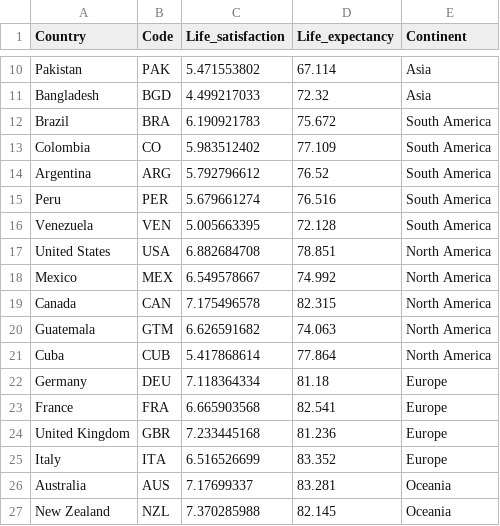
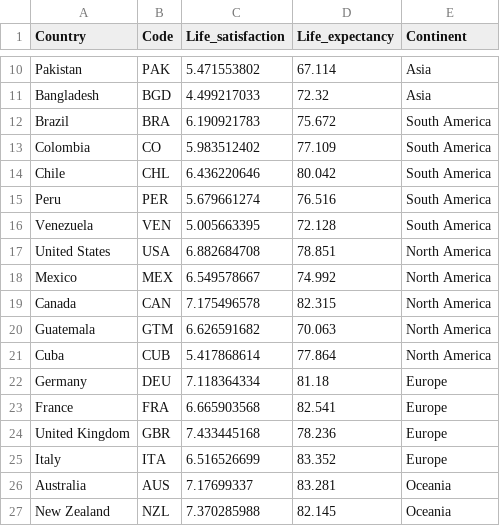
Before and after one commit to JengsHub/FIT3179, a CSV file: data/LE_vs_satisfaction.csv, drawn as a sheet; only a part is shown, gaps mark what is left out.

Commit message:
Update LE_vs_satisfaction.csv

```diff
--- a/data/LE_vs_satisfaction.csv
+++ b/data/LE_vs_satisfaction.csv
@@ -13,3 +13,3 @@ Brazil,BRA,6.190921783,75.672,South America
 Colombia,CO,5.983512402,77.109,South America
-Argentina,ARG,5.792796612,76.52,South America
+Chile,CHL,6.436220646,80.042, South America
 Peru,PER,5.679661274,76.516,South America
@@ -19,3 +19,3 @@ Mexico,MEX,6.549578667,74.992,North America
 Canada,CAN,7.175496578,82.315,North America
-Guatemala,GTM,6.626591682,74.063,North America
+Guatemala,GTM,6.626591682,70.063,North America
 Cuba,CUB,5.417868614,77.864,North America
@@ -23,3 +23,3 @@ Germany,DEU,7.118364334,81.18,Europe
 France,FRA,6.665903568,82.541,Europe
-United Kingdom,GBR,7.233445168,81.236,Europe
+United Kingdom,GBR,7.433445168,78.236,Europe
 Italy,ITA,6.516526699,83.352,Europe
```
